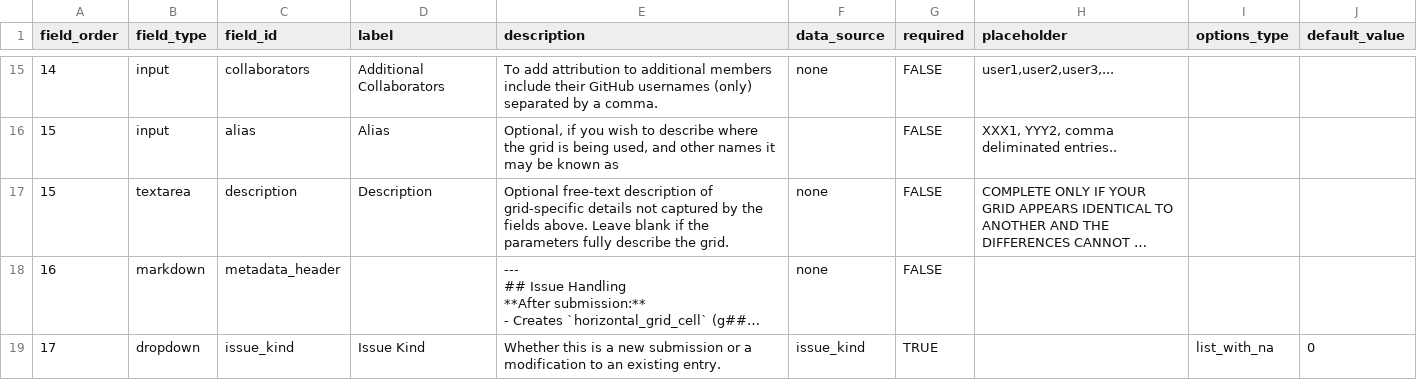
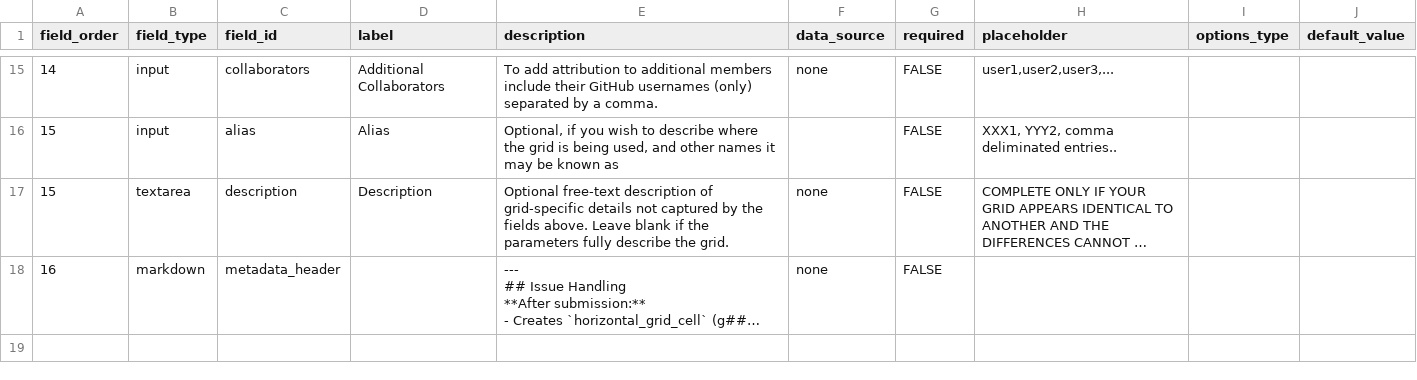
Before and after one commit to WCRP-CMIP/Essential-Model-Documentation, a CSV file: .github/GEN_ISSUE_TEMPLATE/horizontal_grid_cell.csv, drawn as a sheet; only a part is shown, gaps mark what is left out; long unchanged cells end in …; the diff names each change by its address in the sheet, - before the commit and + after, or states it on an @@ line.

```diff
--- a/.github/GEN_ISSUE_TEMPLATE/horizontal_grid_cell.csv
+++ b/.github/GEN_ISSUE_TEMPLATE/horizontal_grid_cell.csv
-row 19: 17 | dropdown | issue_kind | Issue Kind | Whether this is a new submission or a modification to an existing entry. | issue_kind | TRUE |  | list_with_na | 0
```
Also changed, not shown: .github/GEN_ISSUE_TEMPLATE/general_issue.csv, .github/GEN_ISSUE_TEMPLATE/model.csv, 19 other files.
